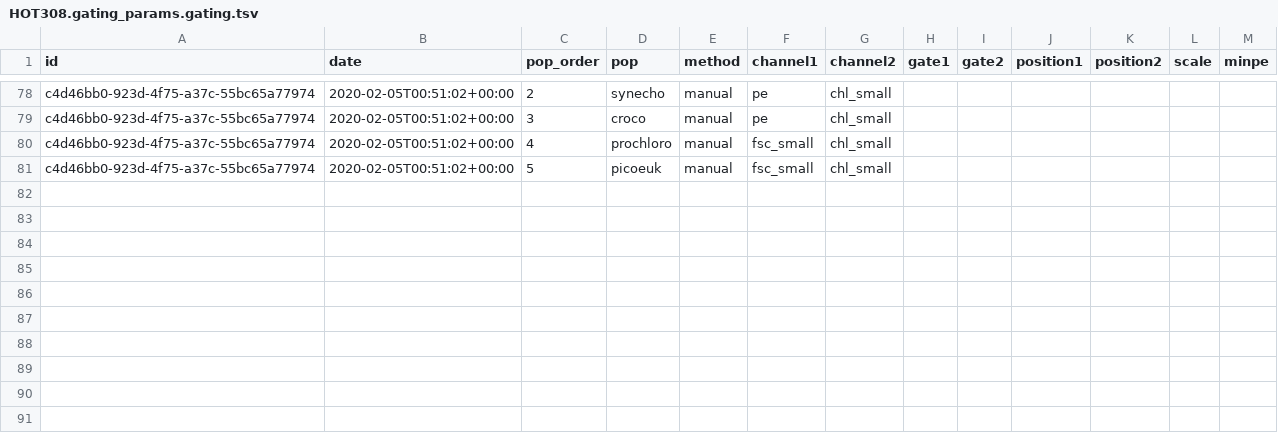
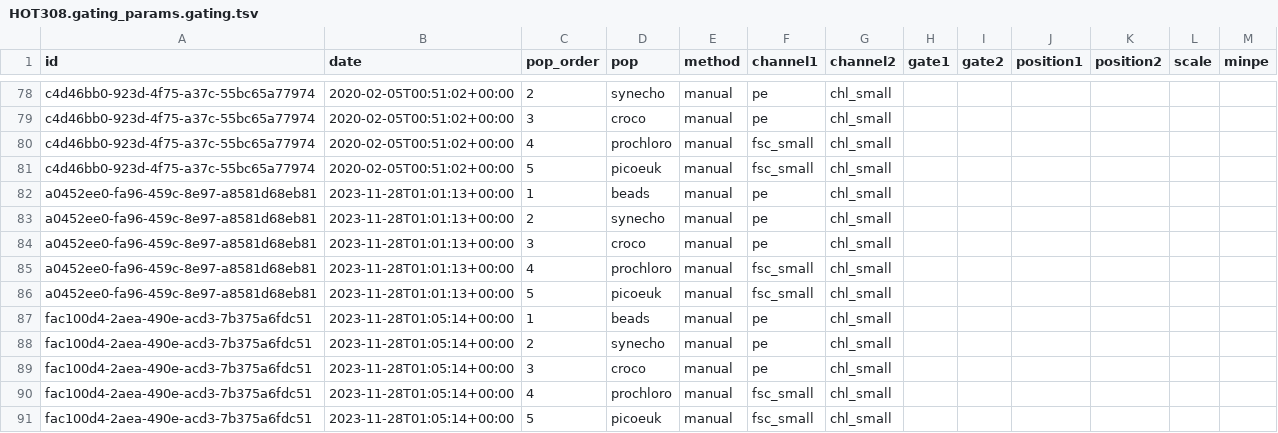
Before and after one commit to ctberthiaume/seaflow-gating, a TSV file: cruises/HOT308/HOT308.gating_params.gating.tsv, drawn as a sheet; only a part is shown, gaps mark what is left out; the diff names each change by its address in the sheet, - before the commit and + after, or states it on an @@ line.

```diff
--- a/cruises/HOT308/HOT308.gating_params.gating.tsv
+++ b/cruises/HOT308/HOT308.gating_params.gating.tsv
+row 82: a0452ee0-fa96-459c-8e97-a8581d68eb81 | 2023-11-28T01:01:13+00:00 | 1 | beads | manual | pe | chl_small
+row 83: a0452ee0-fa96-459c-8e97-a8581d68eb81 | 2023-11-28T01:01:13+00:00 | 2 | synecho | manual | pe | chl_small
+row 84: a0452ee0-fa96-459c-8e97-a8581d68eb81 | 2023-11-28T01:01:13+00:00 | 3 | croco | manual | pe | chl_small
+row 85: a0452ee0-fa96-459c-8e97-a8581d68eb81 | 2023-11-28T01:01:13+00:00 | 4 | prochloro | manual | fsc_small | chl_small
+row 86: a0452ee0-fa96-459c-8e97-a8581d68eb81 | 2023-11-28T01:01:13+00:00 | 5 | picoeuk | manual | fsc_small | chl_small
+row 87: fac100d4-2aea-490e-acd3-7b375a6fdc51 | 2023-11-28T01:05:14+00:00 | 1 | beads | manual | pe | chl_small
+row 88: fac100d4-2aea-490e-acd3-7b375a6fdc51 | 2023-11-28T01:05:14+00:00 | 2 | synecho | manual | pe | chl_small
+row 89: fac100d4-2aea-490e-acd3-7b375a6fdc51 | 2023-11-28T01:05:14+00:00 | 3 | croco | manual | pe | chl_small
+row 90: fac100d4-2aea-490e-acd3-7b375a6fdc51 | 2023-11-28T01:05:14+00:00 | 4 | prochloro | manual | fsc_small | chl_small
+row 91: fac100d4-2aea-490e-acd3-7b375a6fdc51 | 2023-11-28T01:05:14+00:00 | 5 | picoeuk | manual | fsc_small | chl_small
```
Also changed, not shown: cruises/HOT308/HOT308.gating_params.gating_plan.tsv, 1 other file.
